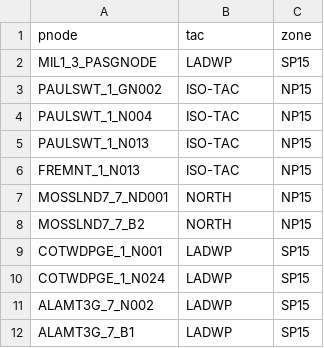
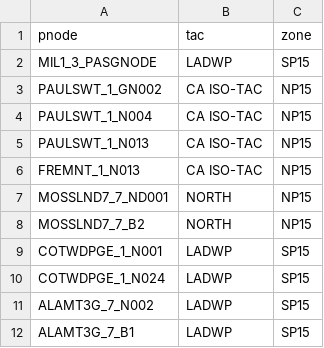
Before and after one commit to jucaleb4/gym-examples, a CSV file: gym_examples/envs/oasis_header.csv, drawn as a sheet.

Commit message:
typo in ISO-TAC in oasis header

```diff
--- a/gym_examples/envs/oasis_header.csv
+++ b/gym_examples/envs/oasis_header.csv
@@ -2,6 +2,6 @@ pnode,tac,zone
 MIL1_3_PASGNODE,LADWP,SP15
-PAULSWT_1_GN002,ISO-TAC,NP15
-PAULSWT_1_N004,ISO-TAC,NP15
-PAULSWT_1_N013,ISO-TAC,NP15
-FREMNT_1_N013,ISO-TAC,NP15
+PAULSWT_1_GN002,CA ISO-TAC,NP15
+PAULSWT_1_N004,CA ISO-TAC,NP15
+PAULSWT_1_N013,CA ISO-TAC,NP15
+FREMNT_1_N013,CA ISO-TAC,NP15
 MOSSLND7_7_ND001,NORTH,NP15
```
